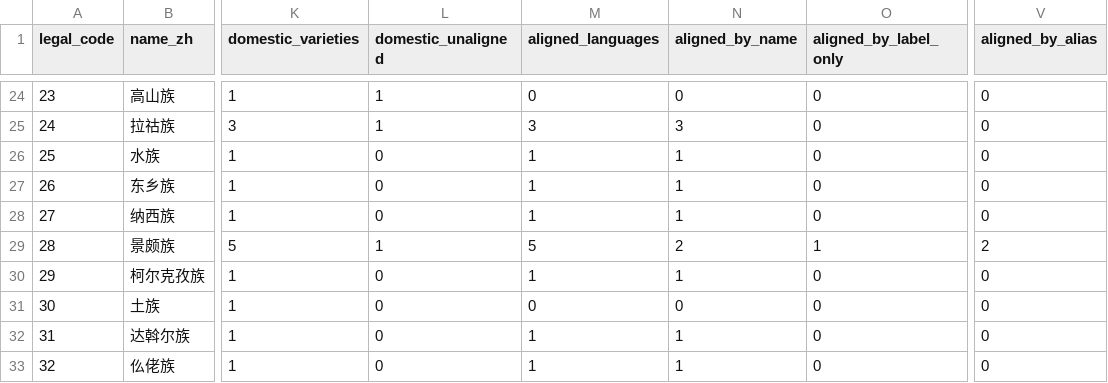
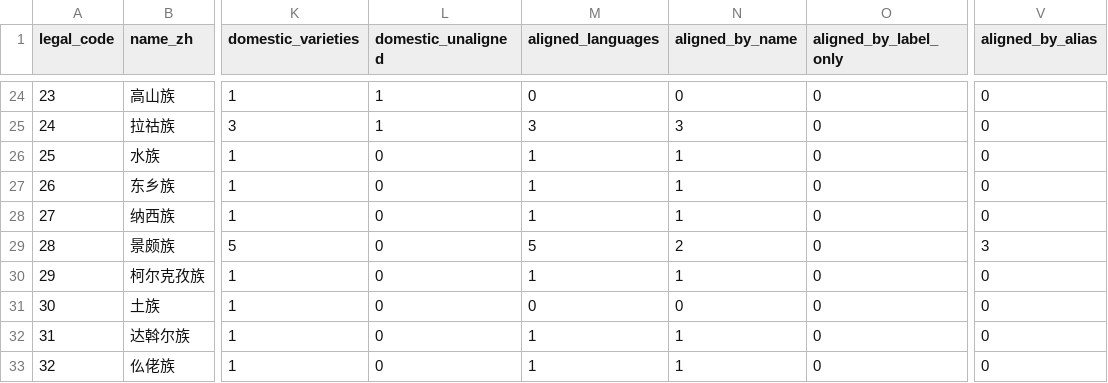
Before and after one commit to SamofPanini/Renew_56, a CSV file: outputs/indicators.csv, drawn as a sheet; only a part is shown, gaps mark what is left out; the diff names each change by its address in the sheet, - before the commit and + after, or states it on an @@ line.

```diff
--- a/outputs/indicators.csv
+++ b/outputs/indicators.csv
-L29 (domestic_unaligned): 1
+L29 (domestic_unaligned): 0
-O29 (aligned_by_label_only): 1
+O29 (aligned_by_label_only): 0
-V29 (aligned_by_alias): 2
+V29 (aligned_by_alias): 3
```
Also changed, not shown: data/aliases/legal_language_alias.csv, data/mapping_legal_language.csv, 1 other file.
